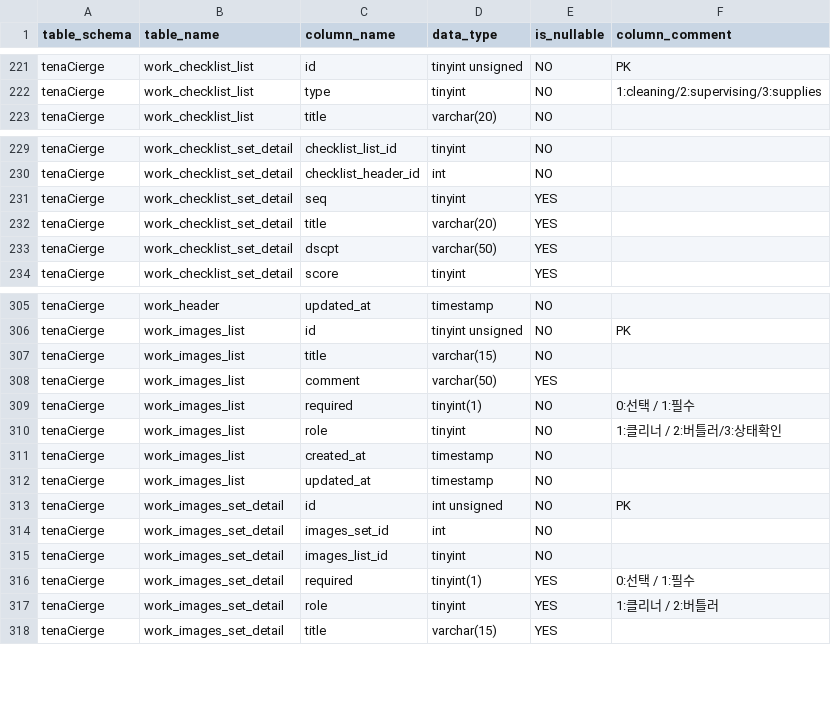
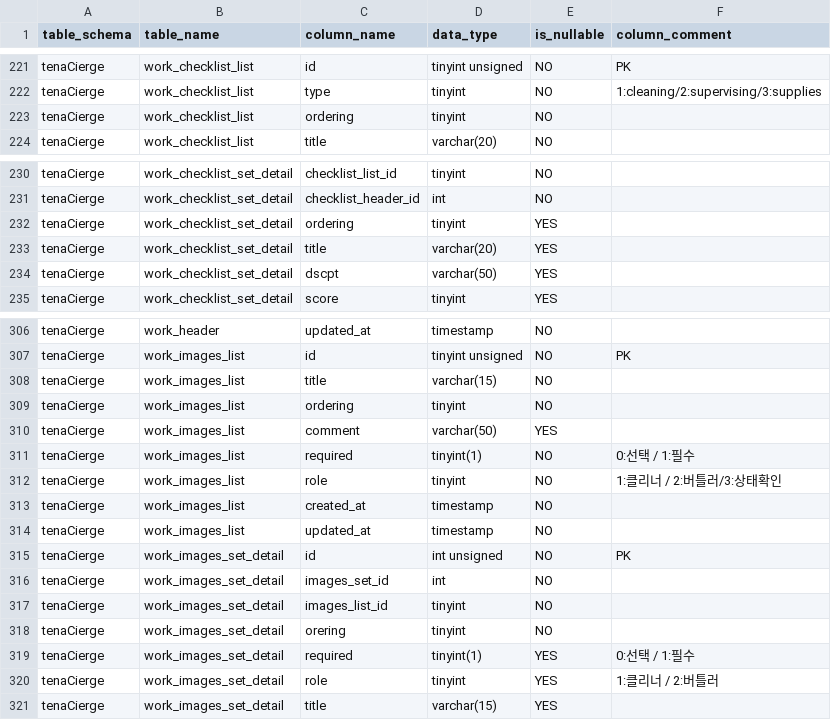
Before and after one commit to toanyOfficial/tenaCierge, a CSV file: docsForCodex/schema.csv, drawn as a sheet; only a part is shown, gaps mark what is left out.

Commit message:
schema

```diff
--- a/docsForCodex/schema.csv
+++ b/docsForCodex/schema.csv
@@ -222,2 +222,3 @@ tenaCierge,work_checklist_list,id,tinyint unsigned,NO,PK
 tenaCierge,work_checklist_list,type,tinyint,NO,1:cleaning/2:supervising/3:supplies
+tenaCierge,work_checklist_list,ordering,tinyint,NO,
 tenaCierge,work_checklist_list,title,varchar(20),NO,
@@ -230,3 +231,3 @@ tenaCierge,work_checklist_set_detail,checklist_list_id,tinyint,NO,
 tenaCierge,work_checklist_set_detail,checklist_header_id,int,NO,
-tenaCierge,work_checklist_set_detail,seq,tinyint,YES,
+tenaCierge,work_checklist_set_detail,ordering,tinyint,YES,
 tenaCierge,work_checklist_set_detail,title,varchar(20),YES,
@@ -307,2 +308,3 @@ tenaCierge,work_images_list,id,tinyint unsigned,NO,PK
 tenaCierge,work_images_list,title,varchar(15),NO,
+tenaCierge,work_images_list,ordering,tinyint,NO,
 tenaCierge,work_images_list,comment,varchar(50),YES,
@@ -315,2 +317,3 @@ tenaCierge,work_images_set_detail,images_set_id,int,NO,
 tenaCierge,work_images_set_detail,images_list_id,tinyint,NO,
+tenaCierge,work_images_set_detail,orering,tinyint,NO,
 tenaCierge,work_images_set_detail,required,tinyint(1),YES,0:선택 / 1:필수
```
Also changed, not shown: 1 other file.
